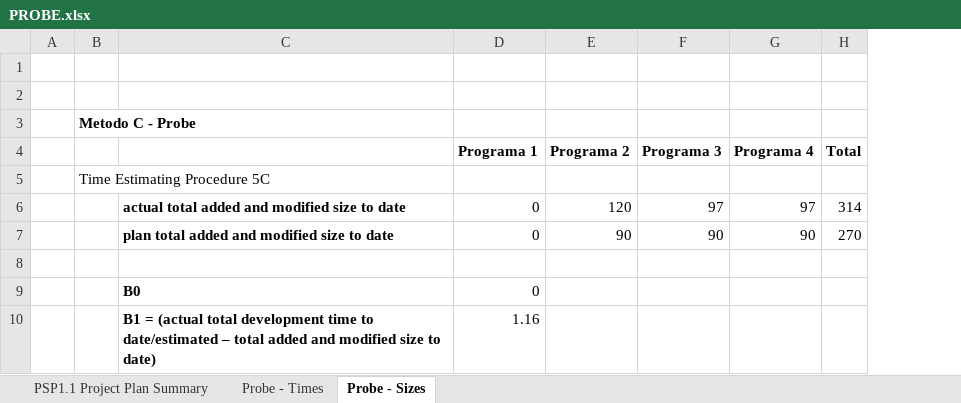
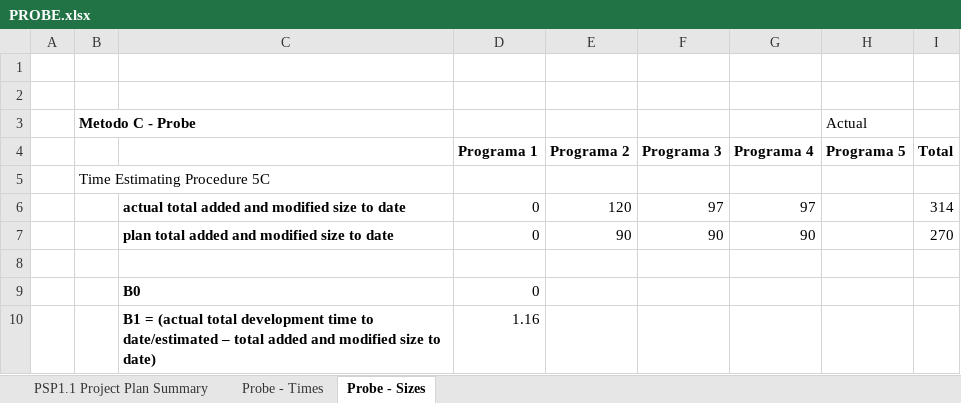
Before and after one commit to deividosorio/psp2, an Excel workbook: src/site/resources/PROBE.xlsx, sheet Probe - Sizes, drawn as a sheet; values as stored, in another font and other column widths than the file's, no borders; the diff names each change by its address in the sheet, - before the commit and + after, or states it on an @@ line.

```diff
--- a/src/site/resources/PROBE.xlsx (sheet Probe - Sizes)
+++ b/src/site/resources/PROBE.xlsx (sheet Probe - Sizes)
+column H (Programa 5), row 3: Actual
```
Also changed, not shown: sheet Probe - Times, sheet PSP1.1 Project Plan Summary, formulas that keep their value, 7 other files.
